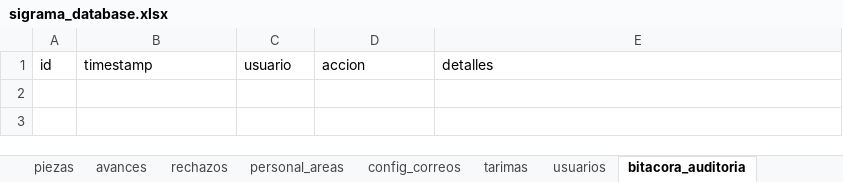
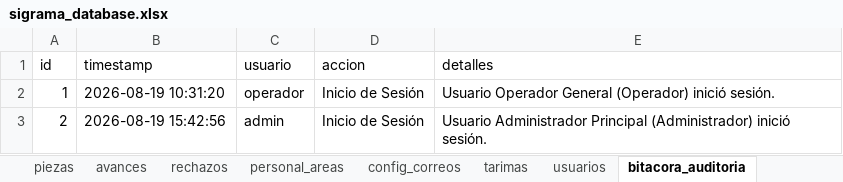
Before and after one commit to jesusalbertomoraleslopez-byte/control-corte-doblez, an Excel workbook: sigrama_database.xlsx, sheet bitacora_auditoria, drawn as a sheet; values as stored, in another font and other column widths than the file's, no borders; the diff names each change by its address in the sheet, - before the commit and + after, or states it on an @@ line.

```diff
--- a/sigrama_database.xlsx (sheet bitacora_auditoria)
+++ b/sigrama_database.xlsx (sheet bitacora_auditoria)
+row 2: 1 | 2026-08-19 10:31:20 | operador | Inicio de Sesión | Usuario Operador General (Operador) inició sesión.
+row 3: 2 | 2026-08-19 15:42:56 | admin | Inicio de Sesión | Usuario Administrador Principal (Administrador) inició sesión.
```
Also changed, not shown: sheet avances, other sheet tabs.
